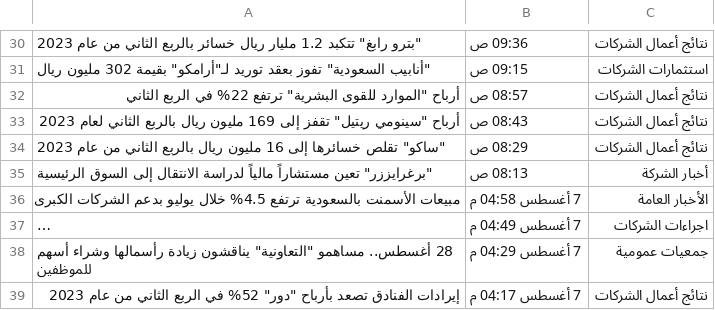
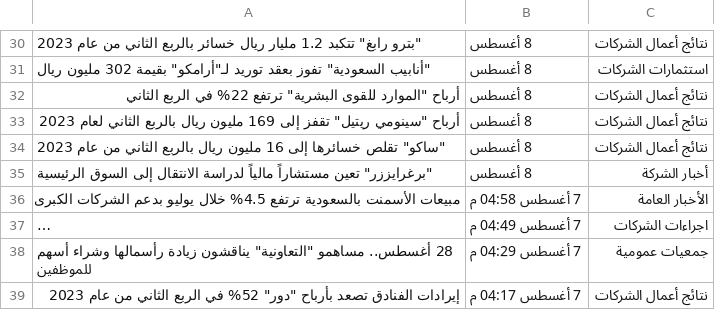
Before and after one commit to TalalAlkharashi/stock_prediction_multimodel, a CSV file: Data/news_data.csv, drawn as a sheet; only a part is shown, gaps mark what is left out; long unchanged cells end in …; the diff covers the shown part only; the diff names each change by its address in the sheet, - before the commit and + after, or states it on an @@ line.

```diff
--- a/Data/news_data.csv
+++ b/Data/news_data.csv
-B30: 09:36 ص
+B30: 8 أغسطس
-B31: 09:15 ص
+B31: 8 أغسطس
-B32: 08:57 ص
+B32: 8 أغسطس
-B33: 08:43 ص
+B33: 8 أغسطس
-B34: 08:29 ص
+B34: 8 أغسطس
-B35: 08:13 ص
+B35: 8 أغسطس
```
Also changed, not shown: 27 edited cells elsewhere in this file.
